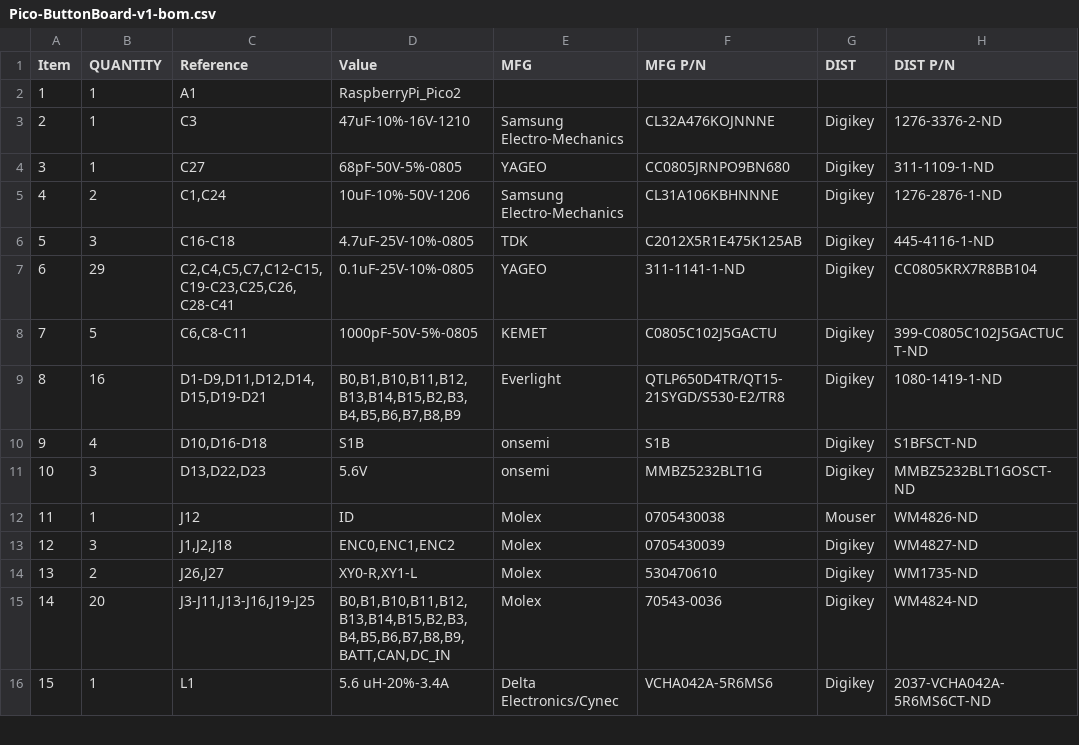
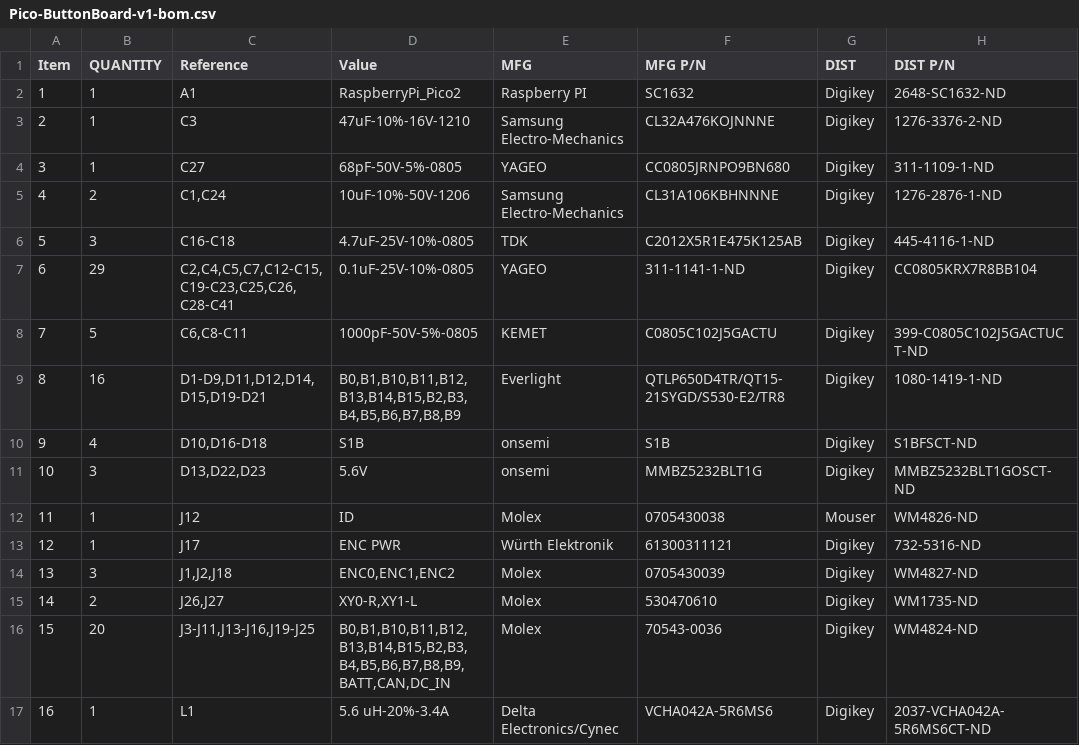
Before and after one commit to RealtimeRoboticsGroup/electrical, a CSV file: circuit-boards/Pico-ButtonBoard-v1/Output-Files/Assembly-Files/Pico-ButtonBoard-v1-bom.csv, drawn as a sheet; only a part is shown; addresses are those after the commit; the diff names each change by its address in the sheet, - before the commit and + after, or states it on an @@ line.

Commit message:
Update Pico Button Board Layout
Signed-off-by: Scott Berman <sgberman1@gmail.com>

```diff
--- a/circuit-boards/Pico-ButtonBoard-v1/Output-Files/Assembly-Files/Pico-ButtonBoard-v1-bom.csv
+++ b/circuit-boards/Pico-ButtonBoard-v1/Output-Files/Assembly-Files/Pico-ButtonBoard-v1-bom.csv
-E2 (MFG): (empty)
+E2 (MFG): Raspberry PI
-F2 (MFG P/N): (empty)
+F2 (MFG P/N): SC1632
-G2 (DIST): (empty)
+G2 (DIST): Digikey
-H2 (DIST P/N): (empty)
+H2 (DIST P/N): 2648-SC1632-ND
+row 13: 12 | 1 | J17 | ENC PWR | Würth Elektronik | 61300311121 | Digikey | 732-5316-ND
@@ column A (Item) renumbered from row 14 down @@
```
Also changed, not shown: 41 other files.
